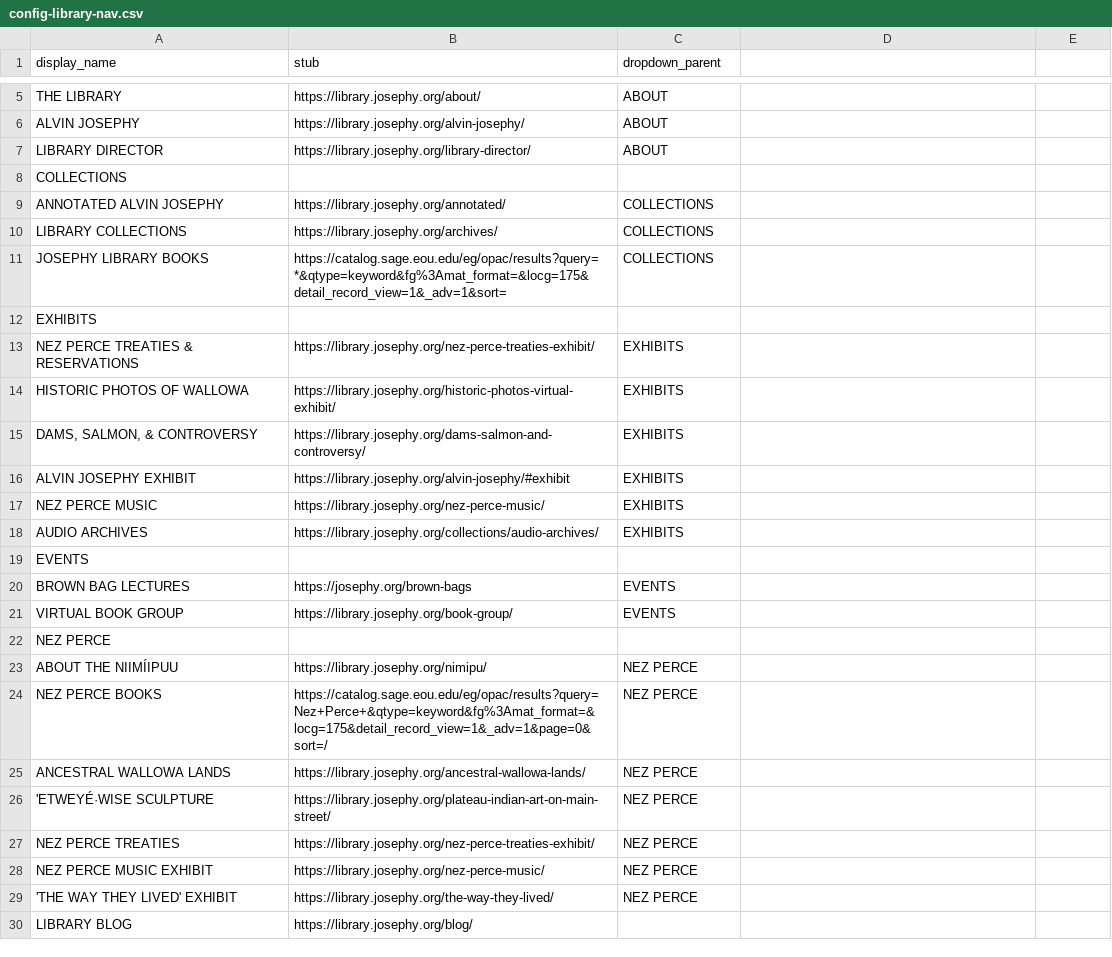
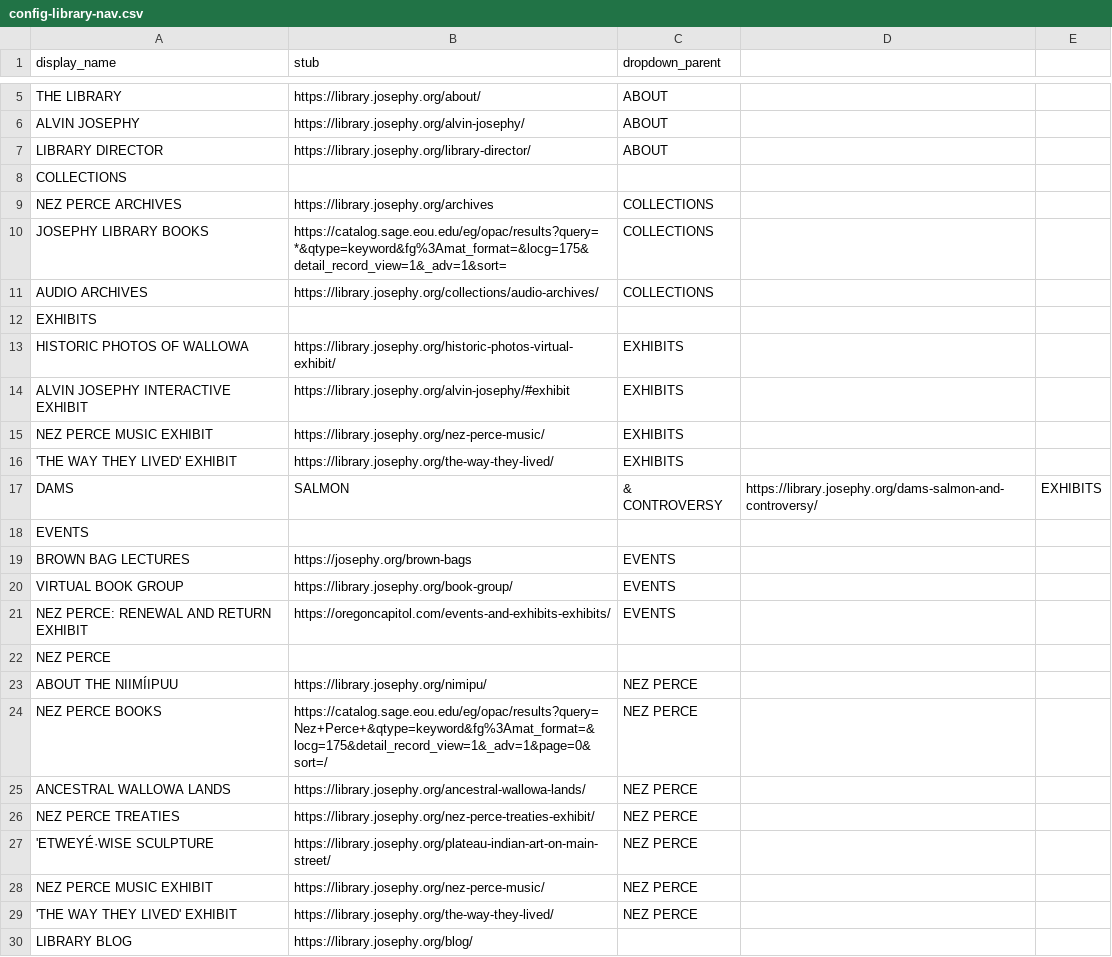
Before and after one commit to josephylibrary/annotatedjosephy, a CSV file: _data/config-library-nav.csv, drawn as a sheet; only a part is shown, gaps mark what is left out.

Commit message:
Update config-library-nav.csv
update menu

```diff
--- a/_data/config-library-nav.csv
+++ b/_data/config-library-nav.csv
@@ -8,12 +8,11 @@ LIBRARY DIRECTOR,https://library.josephy.org/library-director/,ABOUT
 COLLECTIONS,,
-ANNOTATED ALVIN JOSEPHY,https://library.josephy.org/annotated/,COLLECTIONS
-LIBRARY COLLECTIONS,https://library.josephy.org/archives/,COLLECTIONS
+NEZ PERCE ARCHIVES,https://library.josephy.org/archives,COLLECTIONS
 JOSEPHY LIBRARY BOOKS,https://catalog.sage.eou.edu/eg/opac/results?query=*&qtype=keyword&fg%3Amat_format=&locg=175&detail_record_view=1&_adv=1&sort=,COLLECTIONS
+AUDIO ARCHIVES,https://library.josephy.org/collections/audio-archives/,COLLECTIONS
 EXHIBITS,,
-NEZ PERCE TREATIES & RESERVATIONS,https://library.josephy.org/nez-perce-treaties-exhibit/,EXHIBITS
 HISTORIC PHOTOS OF WALLOWA,https://library.josephy.org/historic-photos-virtual-exhibit/,EXHIBITS
-"DAMS, SALMON, & CONTROVERSY",https://library.josephy.org/dams-salmon-and-controversy/,EXHIBITS
-ALVIN JOSEPHY EXHIBIT,https://library.josephy.org/alvin-josephy/#exhibit,EXHIBITS
-NEZ PERCE MUSIC,https://library.josephy.org/nez-perce-music/,EXHIBITS
-AUDIO ARCHIVES,https://library.josephy.org/collections/audio-archives/,EXHIBITS
+ALVIN JOSEPHY INTERACTIVE EXHIBIT,https://library.josephy.org/alvin-josephy/#exhibit,EXHIBITS
+NEZ PERCE MUSIC EXHIBIT,https://library.josephy.org/nez-perce-music/,EXHIBITS
+'THE WAY THEY LIVED' EXHIBIT,https://library.josephy.org/the-way-they-lived/,EXHIBITS
+DAMS, SALMON, & CONTROVERSY,https://library.josephy.org/dams-salmon-and-controversy/,EXHIBITS
 EVENTS,,
@@ -21,2 +20,3 @@ BROWN BAG LECTURES,https://josephy.org/brown-bags,EVENTS
 VIRTUAL BOOK GROUP,https://library.josephy.org/book-group/,EVENTS
+NEZ PERCE: RENEWAL AND RETURN EXHIBIT,https://oregoncapitol.com/events-and-exhibits-exhibits/,EVENTS
 NEZ PERCE,,
@@ -25,4 +25,4 @@ NEZ PERCE BOOKS,https://catalog.sage.eou.edu/eg/opac/results?query=Nez+Perce+&qt
 ANCESTRAL WALLOWA LANDS,https://library.josephy.org/ancestral-wallowa-lands/,NEZ PERCE
+NEZ PERCE TREATIES,https://library.josephy.org/nez-perce-treaties-exhibit/,NEZ PERCE
 'ETWEYÉ·WISE SCULPTURE,https://library.josephy.org/plateau-indian-art-on-main-street/,NEZ PERCE
-NEZ PERCE TREATIES,https://library.josephy.org/nez-perce-treaties-exhibit/,NEZ PERCE
 NEZ PERCE MUSIC EXHIBIT,https://library.josephy.org/nez-perce-music/,NEZ PERCE
```
